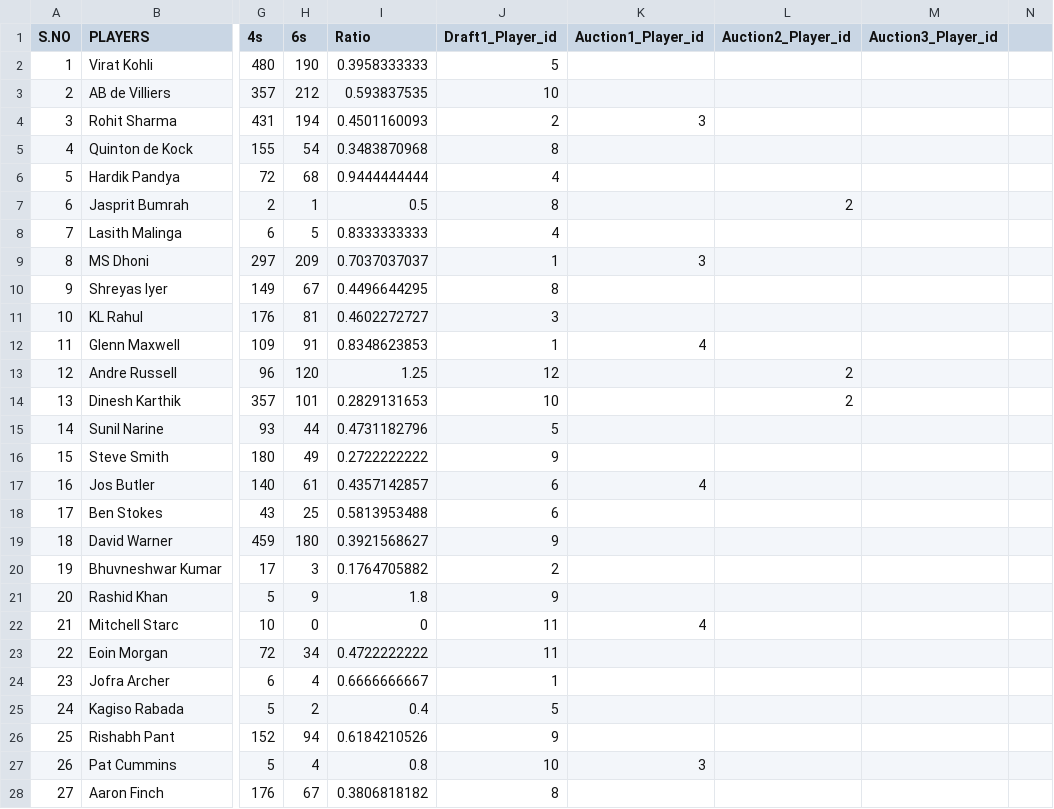
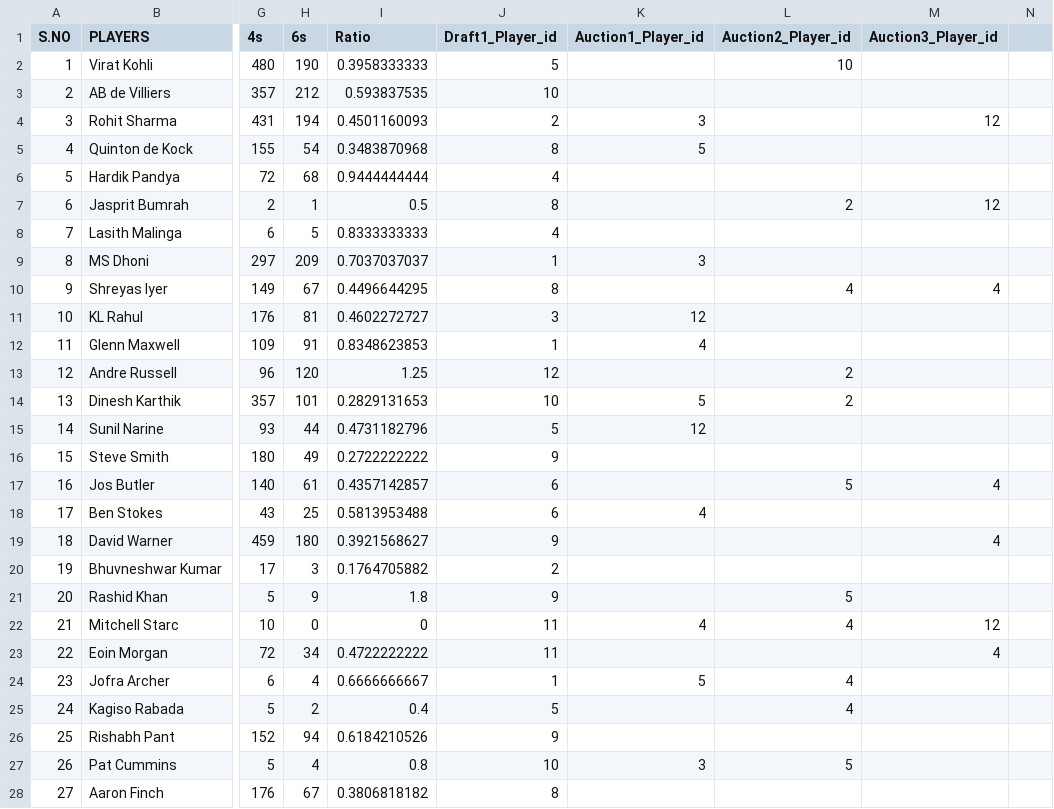
Before and after one commit to gvsairahul/4vs4simulator, a CSV file: Teams/Master_data_sheet.csv, drawn as a sheet; only a part is shown, gaps mark what is left out; the diff covers the shown part only; the diff names each change by its address in the sheet, - before the commit and + after, or states it on an @@ line.

Commit message:
latest master sheet

```diff
--- a/Teams/Master_data_sheet.csv
+++ b/Teams/Master_data_sheet.csv
-L2 (Auction2_Player_id): (empty)
+L2 (Auction2_Player_id): 10
-M4 (Auction3_Player_id): (empty)
+M4 (Auction3_Player_id): 12
-K5 (Auction1_Player_id): (empty)
+K5 (Auction1_Player_id): 5
-M7 (Auction3_Player_id): (empty)
+M7 (Auction3_Player_id): 12
-L10 (Auction2_Player_id): (empty)
+L10 (Auction2_Player_id): 4
-M10 (Auction3_Player_id): (empty)
+M10 (Auction3_Player_id): 4
-K11 (Auction1_Player_id): (empty)
+K11 (Auction1_Player_id): 12
-K14 (Auction1_Player_id): (empty)
+K14 (Auction1_Player_id): 5
-K15 (Auction1_Player_id): (empty)
+K15 (Auction1_Player_id): 12
-K17 (Auction1_Player_id): 4
+K17 (Auction1_Player_id): (empty)
-L17 (Auction2_Player_id): (empty)
+L17 (Auction2_Player_id): 5
-M17 (Auction3_Player_id): (empty)
+M17 (Auction3_Player_id): 4
-K18 (Auction1_Player_id): (empty)
+K18 (Auction1_Player_id): 4
-M19 (Auction3_Player_id): (empty)
+M19 (Auction3_Player_id): 4
-L21 (Auction2_Player_id): (empty)
+L21 (Auction2_Player_id): 5
-L22 (Auction2_Player_id): (empty)
+L22 (Auction2_Player_id): 4
-M22 (Auction3_Player_id): (empty)
+M22 (Auction3_Player_id): 12
-M23 (Auction3_Player_id): (empty)
+M23 (Auction3_Player_id): 4
-K24 (Auction1_Player_id): (empty)
+K24 (Auction1_Player_id): 5
-L24:L25 (Auction2_Player_id): (empty)
+L24:L25 (Auction2_Player_id): 4
-L27 (Auction2_Player_id): (empty)
+L27 (Auction2_Player_id): 5
```
Also changed, not shown: 68 edited cells elsewhere in this file.
